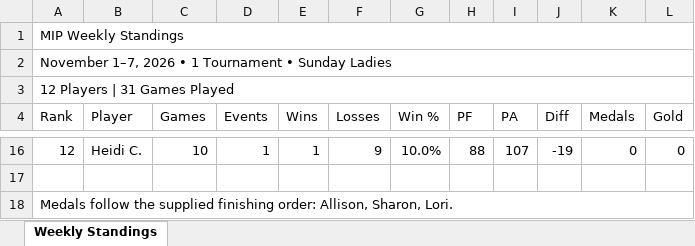
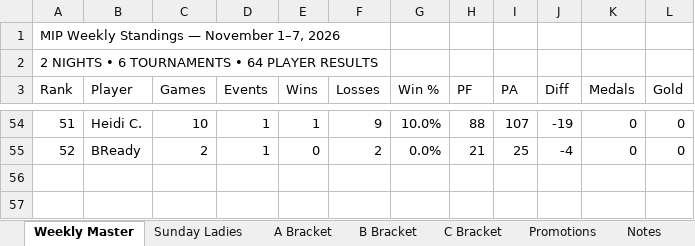
Before and after one commit to jaycolapinto-cyber/mip-stat-room, an Excel workbook: importer/live/standings/MIP_Weekly_Standings.xlsx, sheet Weekly Master, drawn as a sheet; only a part is shown, gaps mark what is left out; values as stored, in another font and other column widths than the file's, no cell formats; conditional formats not drawn; removed rows and columns are numbered as before the commit, all else as after; the diff covers the shown part only; the diff names each change by its address in the sheet, - before the commit and + after, or states it on an @@ line.

```diff
--- a/importer/live/standings/MIP_Weekly_Standings.xlsx (sheet Weekly Master)
+++ b/importer/live/standings/MIP_Weekly_Standings.xlsx (sheet Weekly Master)
-sheet tab: Weekly Standings
+sheet tab: Weekly Master
+sheet tab: Sunday Ladies
+sheet tab: A Bracket
+sheet tab: B Bracket
+sheet tab: C Bracket
+sheet tab: Promotions
+sheet tab: Notes
-row 1: MIP Weekly Standings
@@ column A (Rank) renumbered between rows 1 and 54 @@
-A2:L2 merged
-A3:L3 merged
-row 55: (empty)
+row 55: 52 | BReady | 2 | 1 | 0 | 2 | 0.0% | 21 | 25 | -4 | 0 | 0
-row 18: Medals follow the supplied finishing order: Allison, Sharon, Lori.
```
Also changed, not shown: 39 added rows elsewhere in this sheet, other sheet tabs, cell formats, formulas that keep their value, importer/live/standings/Player-Rankings-qPZaoc9bT9aNH9pGwC4t.xlsx, 5 other files.
